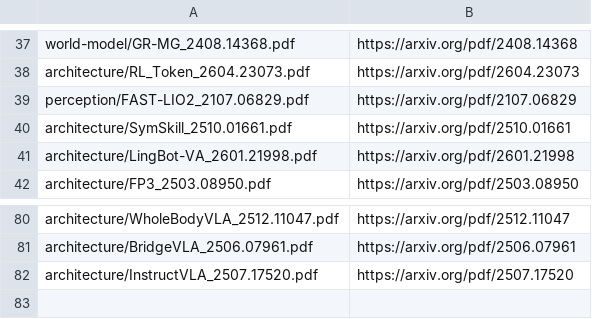
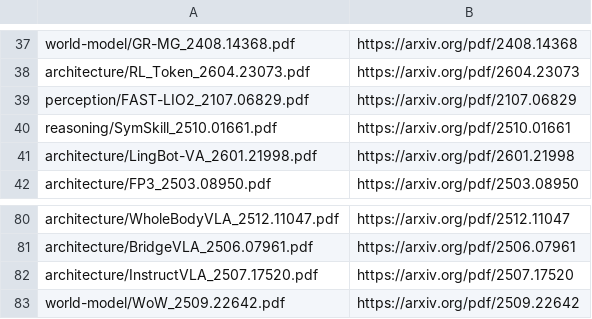
Before and after one commit to luohu-arch/physical_intelligence_study, a TSV file: papers/download.tsv, drawn as a sheet; only a part is shown, gaps mark what is left out.

```diff
--- a/papers/download.tsv
+++ b/papers/download.tsv
@@ -39,3 +39,3 @@ architecture/RL_Token_2604.23073.pdf	https://arxiv.org/pdf/2604.23073
 perception/FAST-LIO2_2107.06829.pdf	https://arxiv.org/pdf/2107.06829
-architecture/SymSkill_2510.01661.pdf	https://arxiv.org/pdf/2510.01661
+reasoning/SymSkill_2510.01661.pdf	https://arxiv.org/pdf/2510.01661
 architecture/LingBot-VA_2601.21998.pdf	https://arxiv.org/pdf/2601.21998
@@ -82 +82,2 @@ architecture/BridgeVLA_2506.07961.pdf	https://arxiv.org/pdf/2506.07961
 architecture/InstructVLA_2507.17520.pdf	https://arxiv.org/pdf/2507.17520
+world-model/WoW_2509.22642.pdf	https://arxiv.org/pdf/2509.22642
```
Also changed, not shown: papers/manifest.tsv, tables/paper_matrix.csv, 33 other files.
